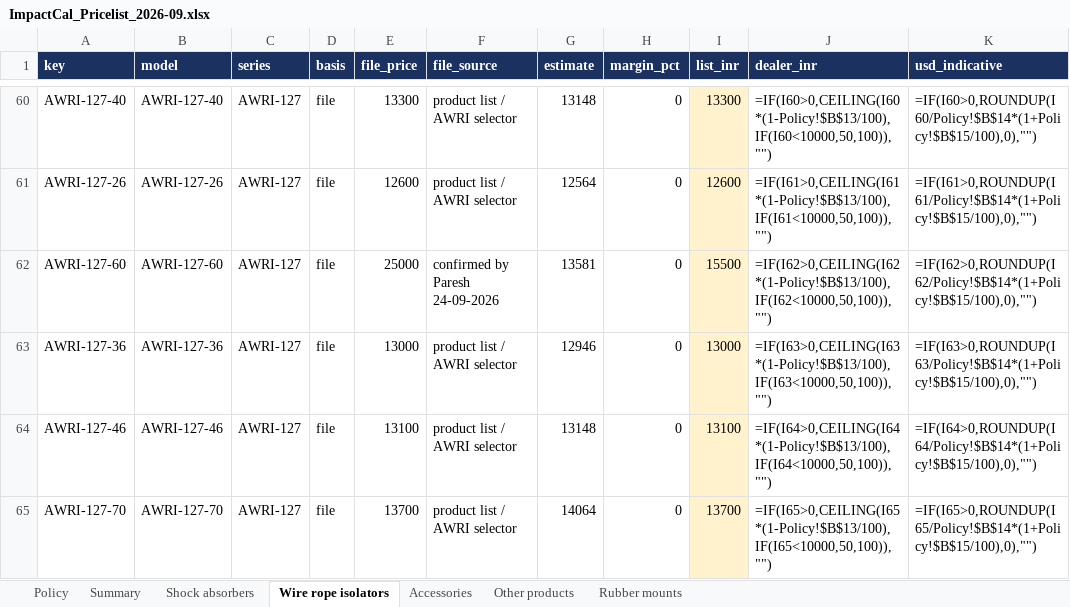
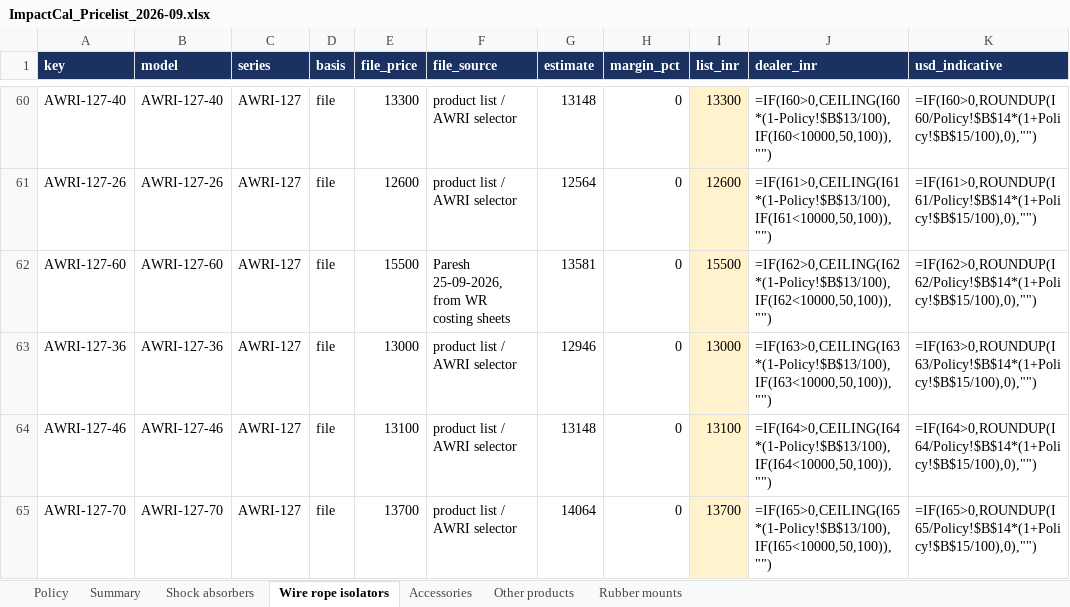
Before and after one commit to Paresh-Adavani/impactcal, an Excel workbook: pricing/ImpactCal_Pricelist_2026-09.xlsx, sheet Wire rope isolators, drawn as a sheet; only a part is shown, gaps mark what is left out; values as stored, in another font and other column widths than the file's, no borders; formulas without a stored value are shown as written; the diff names each change by its address in the sheet, - before the commit and + after, or states it on an @@ line.

```diff
--- a/pricing/ImpactCal_Pricelist_2026-09.xlsx (sheet Wire rope isolators)
+++ b/pricing/ImpactCal_Pricelist_2026-09.xlsx (sheet Wire rope isolators)
-E62 (file_price): 25000
+E62 (file_price): 15500
-F62 (file_source): confirmed by Paresh 24-09-2026
+F62 (file_source): Paresh 25-09-2026, from WR costing sheets
```
Also changed, not shown: sheet Shock absorbers, 6 other files.
